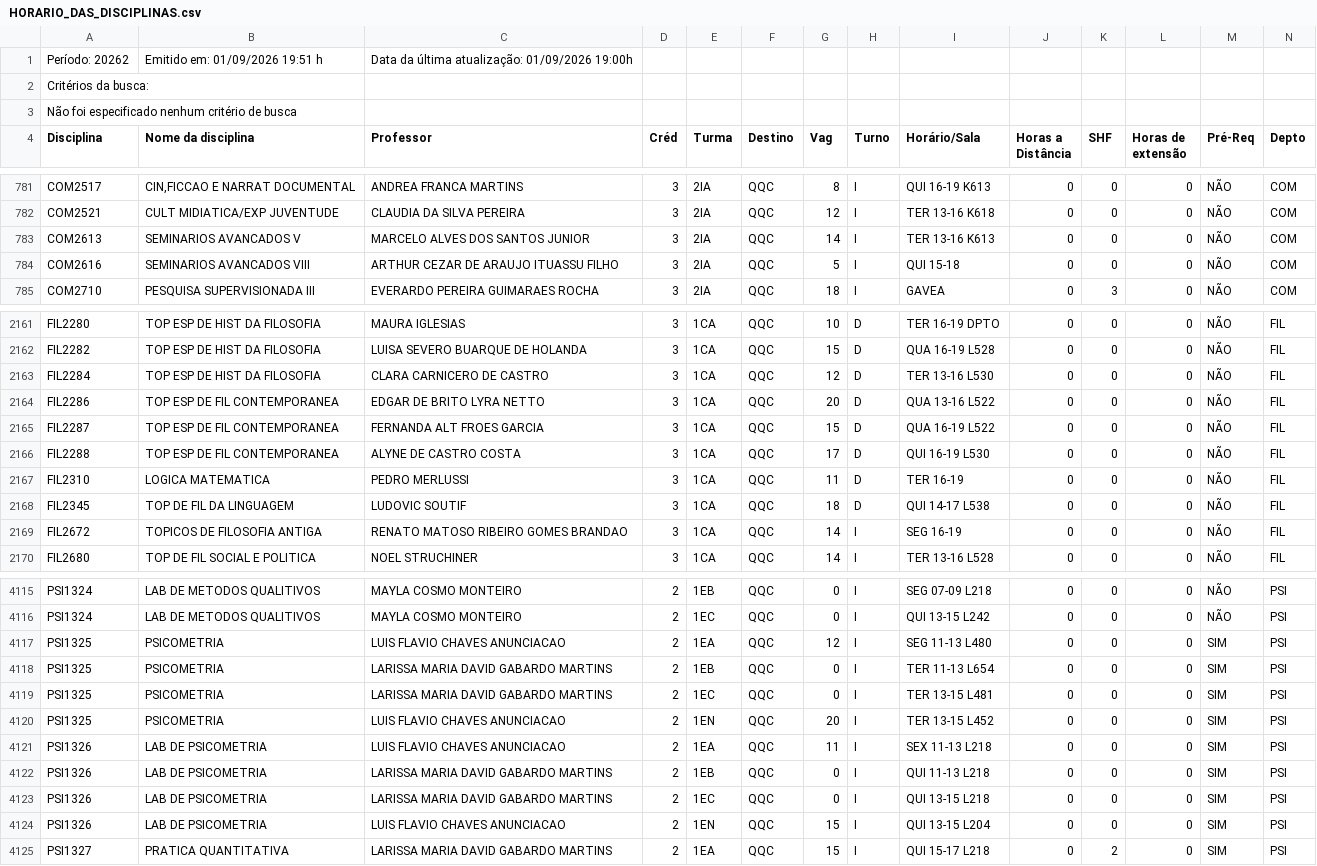
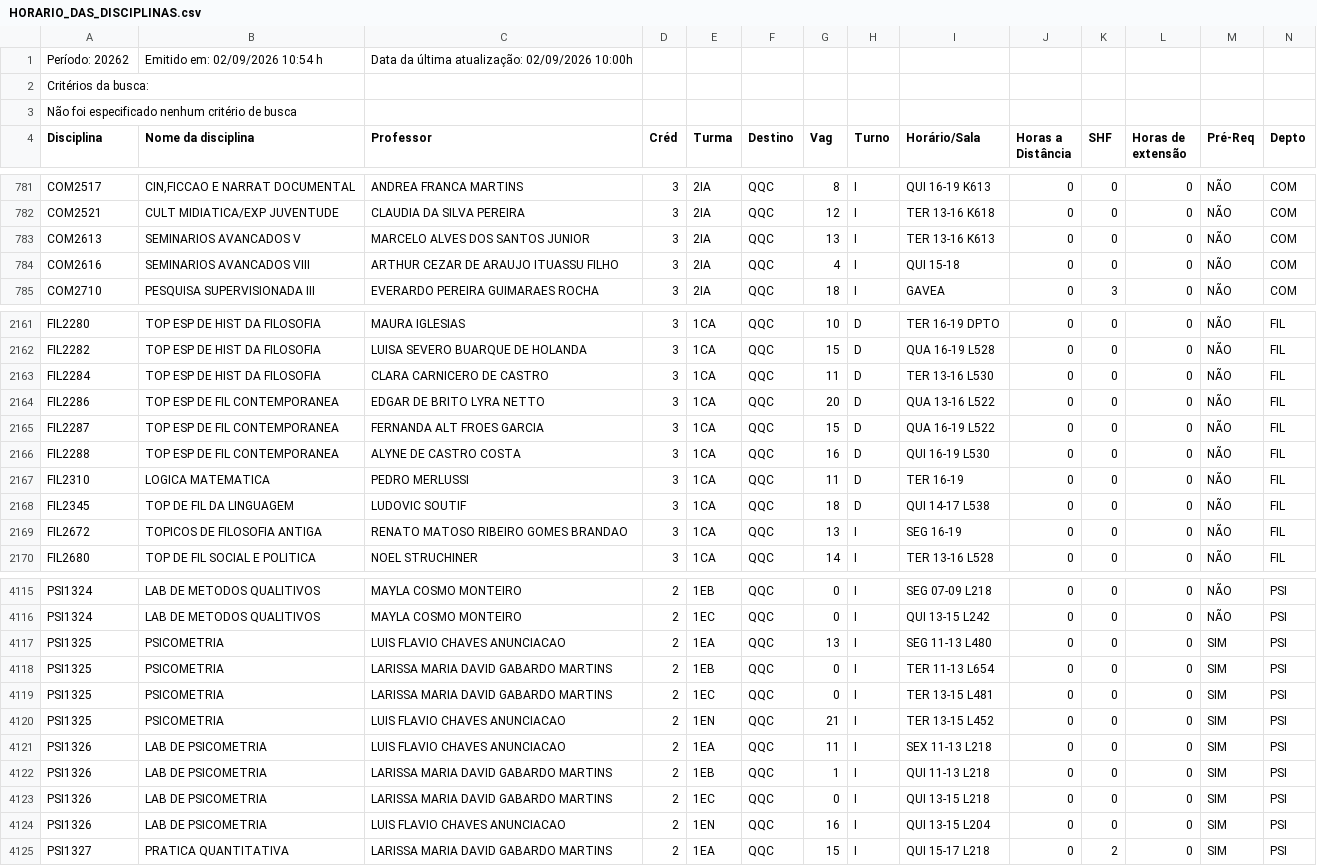
Before and after one commit to matriculer/matriculer.github.io, a CSV file: HORARIO_DAS_DISCIPLINAS.csv, drawn as a sheet; only a part is shown, gaps mark what is left out; the diff covers the shown part only.

```diff
--- a/HORARIO_DAS_DISCIPLINAS.csv
+++ b/HORARIO_DAS_DISCIPLINAS.csv
@@ -1,2 +1,2 @@
-Período: 20262;Emitido em: 01/09/2026 19:51 h; Data da última atualização: 01/09/2026 19:00h;
+Período: 20262;Emitido em: 02/09/2026 10:54 h; Data da última atualização: 02/09/2026 10:00h;
 Critérios da busca:
@@ -782,4 +782,4 @@ COM2517; CIN,FICCAO E NARRAT DOCUMENTAL ;ANDREA FRANCA MARTINS;3;2IA;QQC;8;I;QUI
 COM2521; CULT MIDIATICA/EXP JUVENTUDE ;CLAUDIA DA SILVA PEREIRA;3;2IA;QQC;12;I;TER 13-16 K618  ;0;0;0;NÃO;COM;
-COM2613; SEMINARIOS AVANCADOS V ;MARCELO ALVES DOS SANTOS JUNIOR;3;2IA;QQC;14;I;TER 13-16 K613  ;0;0;0;NÃO;COM;
-COM2616; SEMINARIOS AVANCADOS VIII ;ARTHUR CEZAR DE ARAUJO ITUASSU FILHO;3;2IA;QQC;5;I;QUI 15-18   ;0;0;0;NÃO;COM;
+COM2613; SEMINARIOS AVANCADOS V ;MARCELO ALVES DOS SANTOS JUNIOR;3;2IA;QQC;13;I;TER 13-16 K613  ;0;0;0;NÃO;COM;
+COM2616; SEMINARIOS AVANCADOS VIII ;ARTHUR CEZAR DE ARAUJO ITUASSU FILHO;3;2IA;QQC;4;I;QUI 15-18   ;0;0;0;NÃO;COM;
 COM2710; PESQUISA SUPERVISIONADA III ;EVERARDO PEREIRA GUIMARAES ROCHA;3;2IA;QQC;18;I;GAVEA;0;3;0;NÃO;COM;
@@ -2162,9 +2162,9 @@ FIL2280; TOP ESP DE HIST DA FILOSOFIA ;MAURA IGLESIAS;3;1CA;QQC;10;D;TER 16-19 D
 FIL2282; TOP ESP DE HIST DA FILOSOFIA ;LUISA SEVERO BUARQUE DE HOLANDA;3;1CA;QQC;15;D;QUA 16-19 L528  ;0;0;0;NÃO;FIL;
-FIL2284; TOP ESP DE HIST DA FILOSOFIA ;CLARA CARNICERO DE CASTRO;3;1CA;QQC;12;D;TER 13-16 L530  ;0;0;0;NÃO;FIL;
+FIL2284; TOP ESP DE HIST DA FILOSOFIA ;CLARA CARNICERO DE CASTRO;3;1CA;QQC;11;D;TER 13-16 L530  ;0;0;0;NÃO;FIL;
 FIL2286; TOP ESP DE FIL CONTEMPORANEA ;EDGAR DE BRITO LYRA NETTO;3;1CA;QQC;20;D;QUA 13-16 L522  ;0;0;0;NÃO;FIL;
 FIL2287; TOP ESP DE FIL CONTEMPORANEA ;FERNANDA ALT FROES GARCIA;3;1CA;QQC;15;D;QUA 16-19 L522  ;0;0;0;NÃO;FIL;
-FIL2288; TOP ESP DE FIL CONTEMPORANEA ;ALYNE DE CASTRO COSTA;3;1CA;QQC;17;D;QUI 16-19 L530  ;0;0;0;NÃO;FIL;
+FIL2288; TOP ESP DE FIL CONTEMPORANEA ;ALYNE DE CASTRO COSTA;3;1CA;QQC;16;D;QUI 16-19 L530  ;0;0;0;NÃO;FIL;
 FIL2310; LOGICA MATEMATICA ;PEDRO MERLUSSI;3;1CA;QQC;11;D;TER 16-19   ;0;0;0;NÃO;FIL;
 FIL2345; TOP DE FIL DA LINGUAGEM ;LUDOVIC SOUTIF;3;1CA;QQC;18;D;QUI 14-17 L538  ;0;0;0;NÃO;FIL;
-FIL2672; TOPICOS DE FILOSOFIA ANTIGA ;RENATO MATOSO RIBEIRO GOMES BRANDAO;3;1CA;QQC;14;I;SEG 16-19   ;0;0;0;NÃO;FIL;
+FIL2672; TOPICOS DE FILOSOFIA ANTIGA ;RENATO MATOSO RIBEIRO GOMES BRANDAO;3;1CA;QQC;13;I;SEG 16-19   ;0;0;0;NÃO;FIL;
 FIL2680; TOP DE FIL SOCIAL E POLITICA ;NOEL STRUCHINER;3;1CA;QQC;14;I;TER 13-16 L528  ;0;0;0;NÃO;FIL;
@@ -4116,10 +4116,10 @@ PSI1324; LAB DE METODOS QUALITIVOS ;MAYLA COSMO MONTEIRO;2;1EB;QQC;0;I;SEG 07-09
 PSI1324; LAB DE METODOS QUALITIVOS ;MAYLA COSMO MONTEIRO;2;1EC;QQC;0;I;QUI 13-15 L242  ;0;0;0;NÃO;PSI;
-PSI1325; PSICOMETRIA ;LUIS FLAVIO CHAVES ANUNCIACAO;2;1EA;QQC;12;I;SEG 11-13 L480  ;0;0;0; SIM ;PSI;
+PSI1325; PSICOMETRIA ;LUIS FLAVIO CHAVES ANUNCIACAO;2;1EA;QQC;13;I;SEG 11-13 L480  ;0;0;0; SIM ;PSI;
 PSI1325; PSICOMETRIA ;LARISSA MARIA DAVID GABARDO MARTINS;2;1EB;QQC;0;I;TER 11-13 L654  ;0;0;0; SIM ;PSI;
 PSI1325; PSICOMETRIA ;LARISSA MARIA DAVID GABARDO MARTINS;2;1EC;QQC;0;I;TER 13-15 L481  ;0;0;0; SIM ;PSI;
-PSI1325; PSICOMETRIA ;LUIS FLAVIO CHAVES ANUNCIACAO;2;1EN;QQC;20;I;TER 13-15 L452  ;0;0;0; SIM ;PSI;
+PSI1325; PSICOMETRIA ;LUIS FLAVIO CHAVES ANUNCIACAO;2;1EN;QQC;21;I;TER 13-15 L452  ;0;0;0; SIM ;PSI;
 PSI1326; LAB DE PSICOMETRIA ;LUIS FLAVIO CHAVES ANUNCIACAO;2;1EA;QQC;11;I;SEX 11-13 L218  ;0;0;0; SIM ;PSI;
-PSI1326; LAB DE PSICOMETRIA ;LARISSA MARIA DAVID GABARDO MARTINS;2;1EB;QQC;0;I;QUI 11-13 L218  ;0;0;0; SIM ;PSI;
+PSI1326; LAB DE PSICOMETRIA ;LARISSA MARIA DAVID GABARDO MARTINS;2;1EB;QQC;1;I;QUI 11-13 L218  ;0;0;0; SIM ;PSI;
 PSI1326; LAB DE PSICOMETRIA ;LARISSA MARIA DAVID GABARDO MARTINS;2;1EC;QQC;0;I;QUI 13-15 L218  ;0;0;0; SIM ;PSI;
-PSI1326; LAB DE PSICOMETRIA ;LUIS FLAVIO CHAVES ANUNCIACAO;2;1EN;QQC;15;I;QUI 13-15 L204  ;0;0;0; SIM ;PSI;
+PSI1326; LAB DE PSICOMETRIA ;LUIS FLAVIO CHAVES ANUNCIACAO;2;1EN;QQC;16;I;QUI 13-15 L204  ;0;0;0; SIM ;PSI;
 PSI1327; PRATICA QUANTITATIVA ;LARISSA MARIA DAVID GABARDO MARTINS;2;1EA;QQC;15;I;QUI 15-17 L218  ;0;2;0; SIM ;PSI;
```
Also changed, not shown: 21 edited cells elsewhere in this file.
